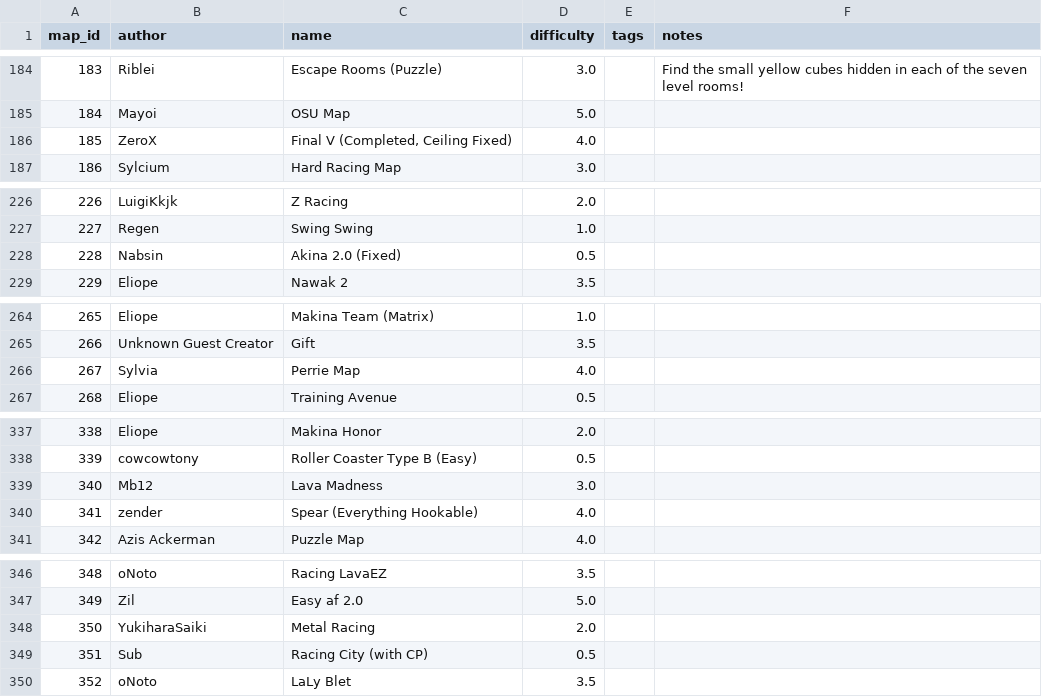
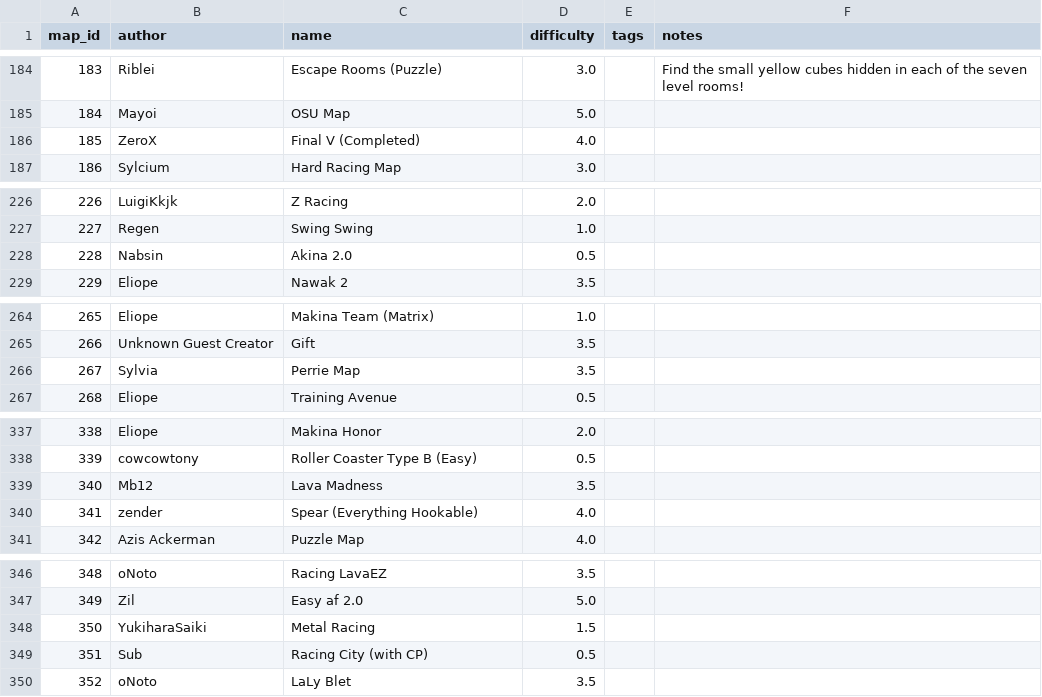
Before and after one commit to vv4t/Aottg2-Racing-Maps, a CSV file: maps.csv, drawn as a sheet; only a part is shown, gaps mark what is left out; the diff covers the shown part only.

```diff
--- a/maps.csv
+++ b/maps.csv
@@ -185,3 +185,3 @@ map_id|author|name|difficulty|tags|notes
 184|Mayoi|OSU Map|5.0||
-185|ZeroX|Final V (Completed, Ceiling Fixed)|4.0||
+185|ZeroX|Final V (Completed)|4.0||
 186|Sylcium|Hard Racing Map|3.0||
@@ -227,3 +227,3 @@ map_id|author|name|difficulty|tags|notes
 227|Regen|Swing Swing|1.0||
-228|Nabsin|Akina 2.0 (Fixed)|0.5||
+228|Nabsin|Akina 2.0 |0.5||
 229|Eliope|Nawak 2|3.5||
@@ -265,3 +265,3 @@ map_id|author|name|difficulty|tags|notes
 266|Unknown Guest Creator|Gift|3.5||
-267|Sylvia|Perrie Map|4.0||
+267|Sylvia|Perrie Map|3.5||
 268|Eliope|Training Avenue|0.5||
@@ -338,3 +338,3 @@ map_id|author|name|difficulty|tags|notes
 339|cowcowtony|Roller Coaster Type B (Easy)|0.5||
-340|Mb12|Lava Madness|3.0||
+340|Mb12|Lava Madness|3.5||
 341|zender|Spear (Everything Hookable)|4.0||
@@ -347,3 +347,3 @@ map_id|author|name|difficulty|tags|notes
 349|Zil|Easy af 2.0|5.0||
-350|YukiharaSaiki|Metal Racing|2.0||
+350|YukiharaSaiki|Metal Racing|1.5||
 351|Sub|Racing City (with CP)|0.5||
```
Also changed, not shown: 8 edited cells elsewhere in this file.
